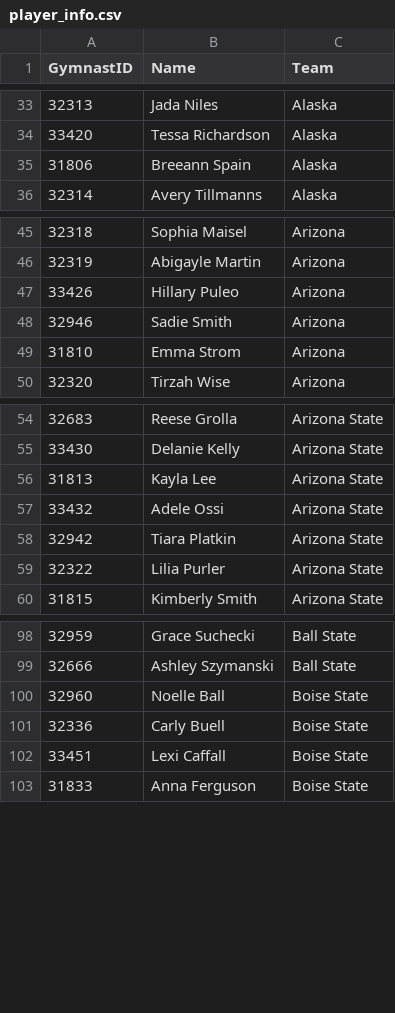
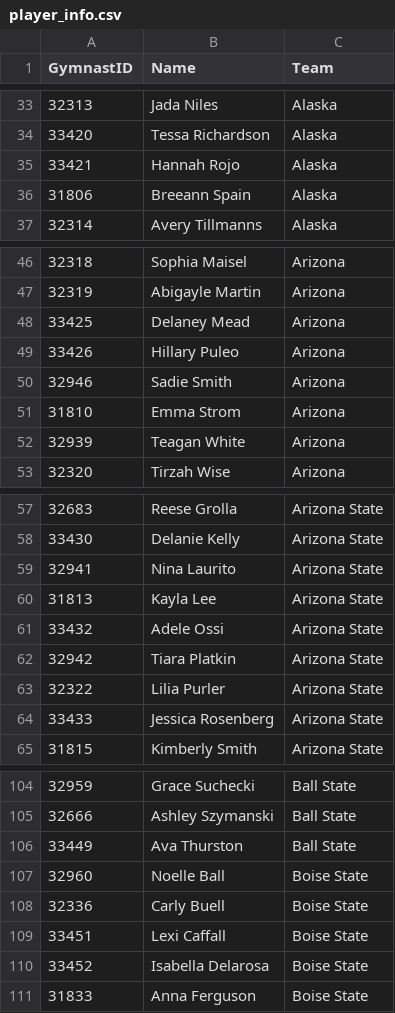
Before and after one commit to mlagerq/fantasygym, a CSV file: Files/player_info.csv, drawn as a sheet; only a part is shown, gaps mark what is left out; the diff covers the shown part only; the diff names each change by its address in the sheet, - before the commit and + after, or states it on an @@ line.

Commit message:
update player info file

```diff
--- a/Files/player_info.csv
+++ b/Files/player_info.csv
+row 35: 33421 | Hannah Rojo | Alaska
+row 48: 33425 | Delaney Mead | Arizona
+row 52: 32939 | Teagan White | Arizona
+row 59: 32941 | Nina Laurito | Arizona State
+row 64: 33433 | Jessica Rosenberg | Arizona State
+row 106: 33449 | Ava Thurston | Ball State
+row 110: 33452 | Isabella Delarosa | Boise State
```
Also changed, not shown: 22 added rows and 2 edited cells elsewhere in this file.
